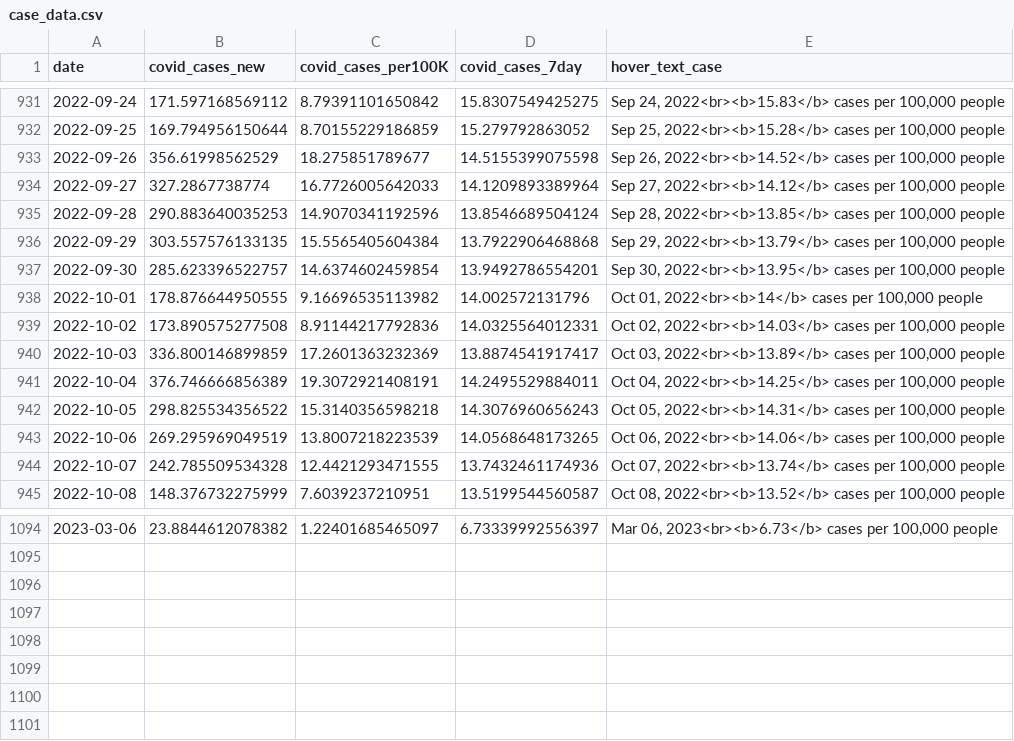
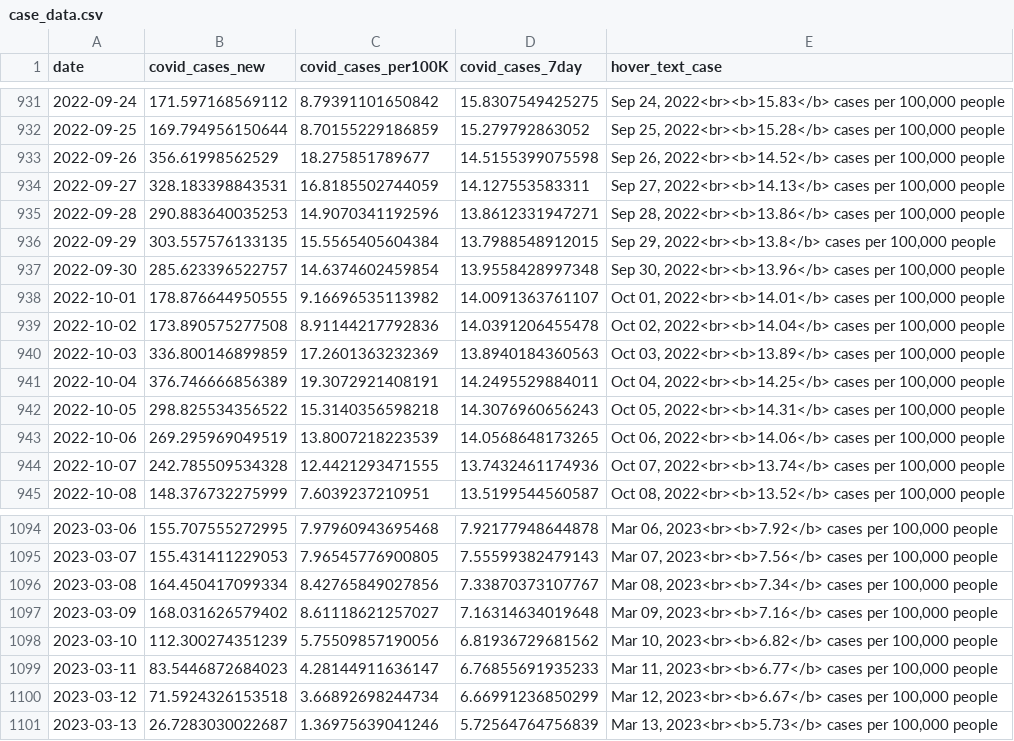
Before and after one commit to Metropolitan-Council/covid-poops, a CSV file: data/case_data.csv, drawn as a sheet; only a part is shown, gaps mark what is left out; the diff covers the shown part only.

```diff
--- a/data/case_data.csv
+++ b/data/case_data.csv
@@ -933,9 +933,9 @@
 2022-09-26,356.61998562529,18.275851789677,14.5155399075598,"Sep 26, 2022<br><b>14.52</b> cases per 100,000 people"
-2022-09-27,327.2867738774,16.7726005642033,14.1209893389964,"Sep 27, 2022<br><b>14.12</b> cases per 100,000 people"
-2022-09-28,290.883640035253,14.9070341192596,13.8546689504124,"Sep 28, 2022<br><b>13.85</b> cases per 100,000 people"
-2022-09-29,303.557576133135,15.5565405604384,13.7922906468868,"Sep 29, 2022<br><b>13.79</b> cases per 100,000 people"
-2022-09-30,285.623396522757,14.6374602459854,13.9492786554201,"Sep 30, 2022<br><b>13.95</b> cases per 100,000 people"
-2022-10-01,178.876644950555,9.16696535113982,14.002572131796,"Oct 01, 2022<br><b>14</b> cases per 100,000 people"
-2022-10-02,173.890575277508,8.91144217792836,14.0325564012331,"Oct 02, 2022<br><b>14.03</b> cases per 100,000 people"
-2022-10-03,336.800146899859,17.2601363232369,13.8874541917417,"Oct 03, 2022<br><b>13.89</b> cases per 100,000 people"
+2022-09-27,328.183398843531,16.8185502744059,14.127553583311,"Sep 27, 2022<br><b>14.13</b> cases per 100,000 people"
+2022-09-28,290.883640035253,14.9070341192596,13.8612331947271,"Sep 28, 2022<br><b>13.86</b> cases per 100,000 people"
+2022-09-29,303.557576133135,15.5565405604384,13.7988548912015,"Sep 29, 2022<br><b>13.8</b> cases per 100,000 people"
+2022-09-30,285.623396522757,14.6374602459854,13.9558428997348,"Sep 30, 2022<br><b>13.96</b> cases per 100,000 people"
+2022-10-01,178.876644950555,9.16696535113982,14.0091363761107,"Oct 01, 2022<br><b>14.01</b> cases per 100,000 people"
+2022-10-02,173.890575277508,8.91144217792836,14.0391206455478,"Oct 02, 2022<br><b>14.04</b> cases per 100,000 people"
+2022-10-03,336.800146899859,17.2601363232369,13.8940184360563,"Oct 03, 2022<br><b>13.89</b> cases per 100,000 people"
 2022-10-04,376.746666856389,19.3072921408191,14.2495529884011,"Oct 04, 2022<br><b>14.25</b> cases per 100,000 people"
@@ -1094 +1094,8 @@
-2023-03-06,23.8844612078382,1.22401685465097,6.73339992556397,"Mar 06, 2023<br><b>6.73</b> cases per 100,000 people"
+2023-03-06,155.707555272995,7.97960943695468,7.92177948644878,"Mar 06, 2023<br><b>7.92</b> cases per 100,000 people"
+2023-03-07,155.431411229053,7.96545776900805,7.55599382479143,"Mar 07, 2023<br><b>7.56</b> cases per 100,000 people"
+2023-03-08,164.450417099334,8.42765849027856,7.33870373107767,"Mar 08, 2023<br><b>7.34</b> cases per 100,000 people"
+2023-03-09,168.031626579402,8.61118621257027,7.16314634019648,"Mar 09, 2023<br><b>7.16</b> cases per 100,000 people"
+2023-03-10,112.300274351239,5.75509857190056,6.81936729681562,"Mar 10, 2023<br><b>6.82</b> cases per 100,000 people"
+2023-03-11,83.5446872684023,4.28144911636147,6.76855691935233,"Mar 11, 2023<br><b>6.77</b> cases per 100,000 people"
+2023-03-12,71.5924326153518,3.66892698244734,6.66991236850299,"Mar 12, 2023<br><b>6.67</b> cases per 100,000 people"
+2023-03-13,26.7283030022687,1.36975639041246,5.72564764756839,"Mar 13, 2023<br><b>5.73</b> cases per 100,000 people"
```
Also changed, not shown: 114 edited cells elsewhere in this file, data/clean_load_data.csv, metc-wastewater-covid-monitor/data/case_data.csv, 26 other files.
